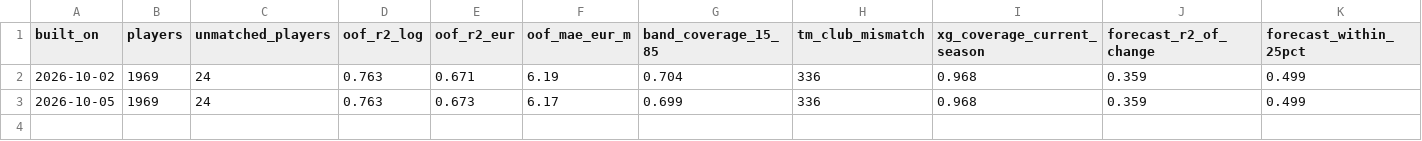
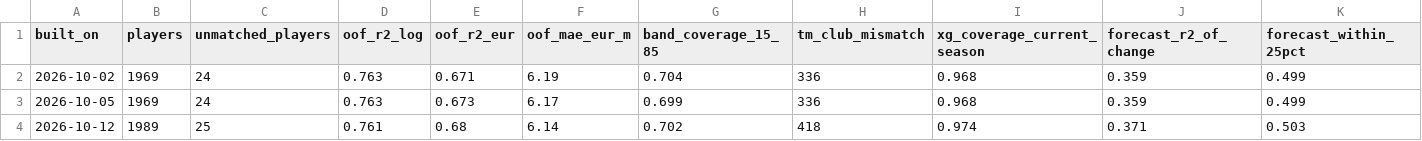
Before and after one commit to sujalFPS-eng/StatTrick, a CSV file: data/metrics_history.csv, drawn as a sheet; the diff names each change by its address in the sheet, - before the commit and + after, or states it on an @@ line.

```diff
--- a/data/metrics_history.csv
+++ b/data/metrics_history.csv
+row 4: 2026-10-12 | 1989 | 25 | 0.761 | 0.68 | 6.14 | 0.702 | 418 | 0.974 | 0.371 | 0.503
```
Also changed, not shown: data/unmatched_players.csv, 4 other files.
